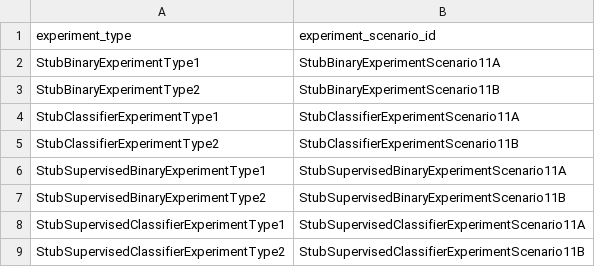
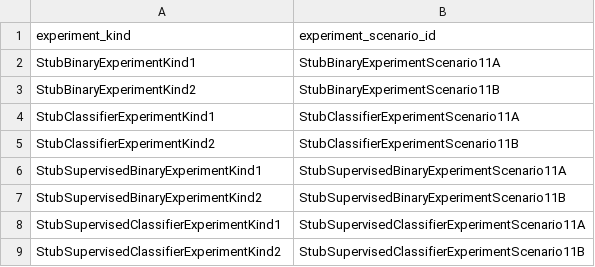
Before and after one commit to compatibl/hackathon2025, a CSV file: preloads/stubs/cl/runtime/csv/ExperimentScenario.csv, drawn as a sheet.

```diff
--- a/preloads/stubs/cl/runtime/csv/ExperimentScenario.csv
+++ b/preloads/stubs/cl/runtime/csv/ExperimentScenario.csv
@@ -1,9 +1,9 @@
-experiment_type,experiment_scenario_id
-StubBinaryExperimentType1,StubBinaryExperimentScenario11A
-StubBinaryExperimentType2,StubBinaryExperimentScenario11B
-StubClassifierExperimentType1,StubClassifierExperimentScenario11A
-StubClassifierExperimentType2,StubClassifierExperimentScenario11B
-StubSupervisedBinaryExperimentType1,StubSupervisedBinaryExperimentScenario11A
-StubSupervisedBinaryExperimentType2,StubSupervisedBinaryExperimentScenario11B
-StubSupervisedClassifierExperimentType1,StubSupervisedClassifierExperimentScenario11A
-StubSupervisedClassifierExperimentType2,StubSupervisedClassifierExperimentScenario11B
+experiment_kind,experiment_scenario_id
+StubBinaryExperimentKind1,StubBinaryExperimentScenario11A
+StubBinaryExperimentKind2,StubBinaryExperimentScenario11B
+StubClassifierExperimentKind1,StubClassifierExperimentScenario11A
+StubClassifierExperimentKind2,StubClassifierExperimentScenario11B
+StubSupervisedBinaryExperimentKind1,StubSupervisedBinaryExperimentScenario11A
+StubSupervisedBinaryExperimentKind2,StubSupervisedBinaryExperimentScenario11B
+StubSupervisedClassifierExperimentKind1,StubSupervisedClassifierExperimentScenario11A
+StubSupervisedClassifierExperimentKind2,StubSupervisedClassifierExperimentScenario11B
```
Also changed, not shown: preloads/stubs/cl/runtime/csv/ExperimentType.csv, preloads/stubs/cl/runtime/csv/StubBinaryExperiment.csv, 22 other files.
